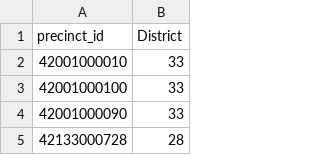
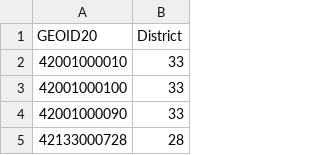
Before and after one commit to ccfdpa/pa-citizen-redistricting-plans-2020, a CSV file: pa-senate/38th_pa_senate_plan_by_rh.csv, drawn as a sheet; only a part is shown.

Commit message:
Processed new PA Senate plan

```diff
--- a/pa-senate/38th_pa_senate_plan_by_rh.csv
+++ b/pa-senate/38th_pa_senate_plan_by_rh.csv
@@ -1,2 +1,2 @@
-precinct_id,District
+GEOID20,District
 42001000010,33
```
Also changed, not shown: 1 other file.
